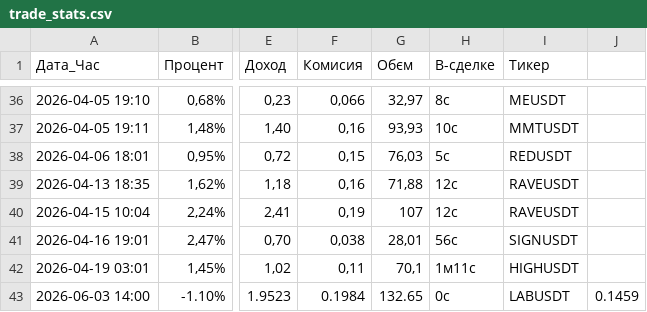
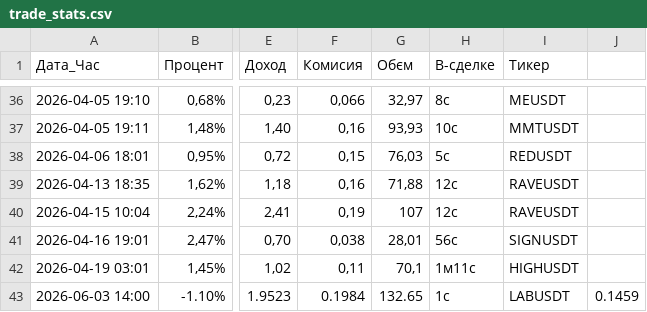
Before and after one commit to Smilelife1177/fund_rate_PY, a CSV file: trade_stats.csv, drawn as a sheet; only a part is shown, gaps mark what is left out; the diff names each change by its address in the sheet, - before the commit and + after, or states it on an @@ line.

```diff
--- a/trade_stats.csv
+++ b/trade_stats.csv
-H43 (В-сделке): 0с
+H43 (В-сделке): 1с
```
Also changed, not shown: 2 other files.
